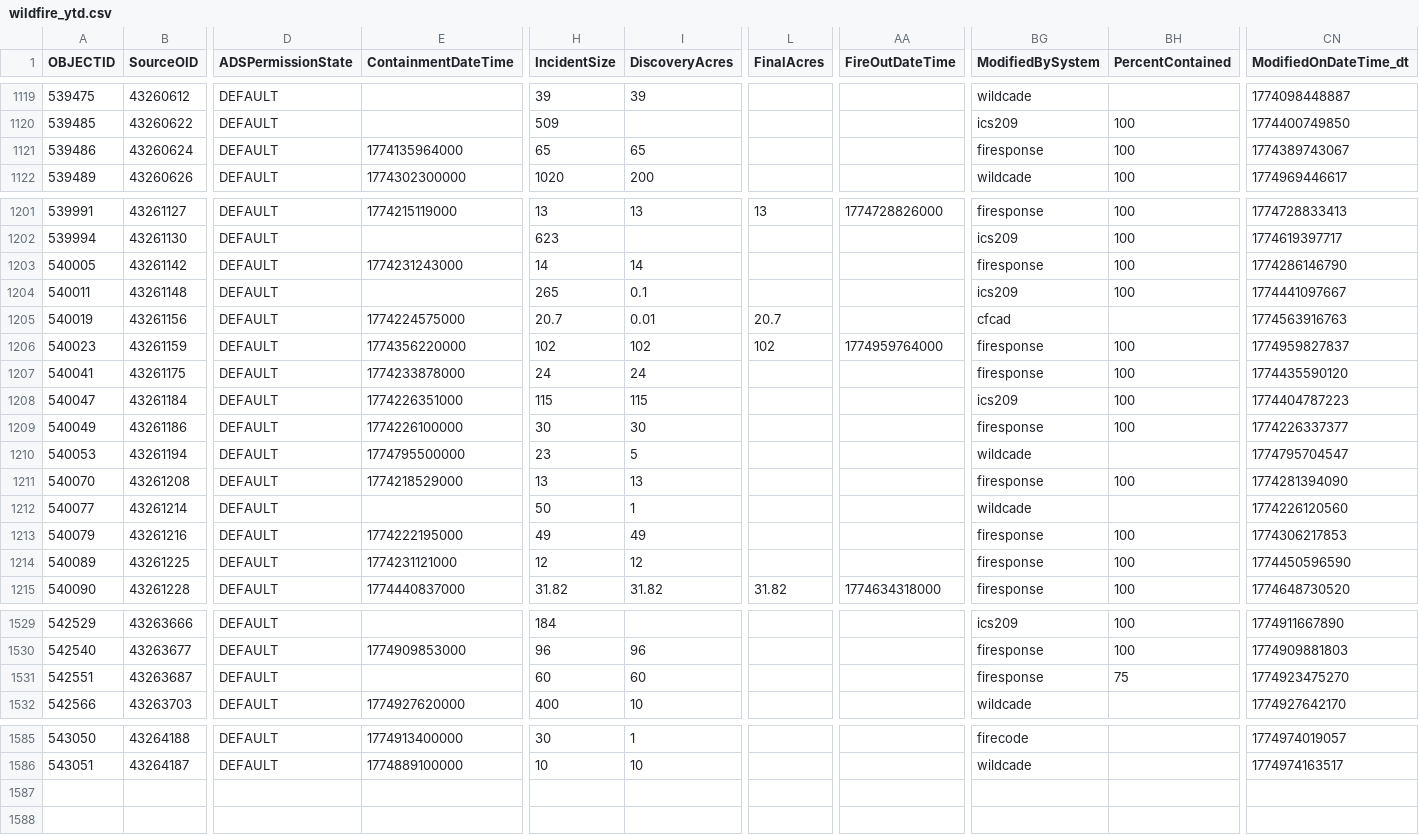
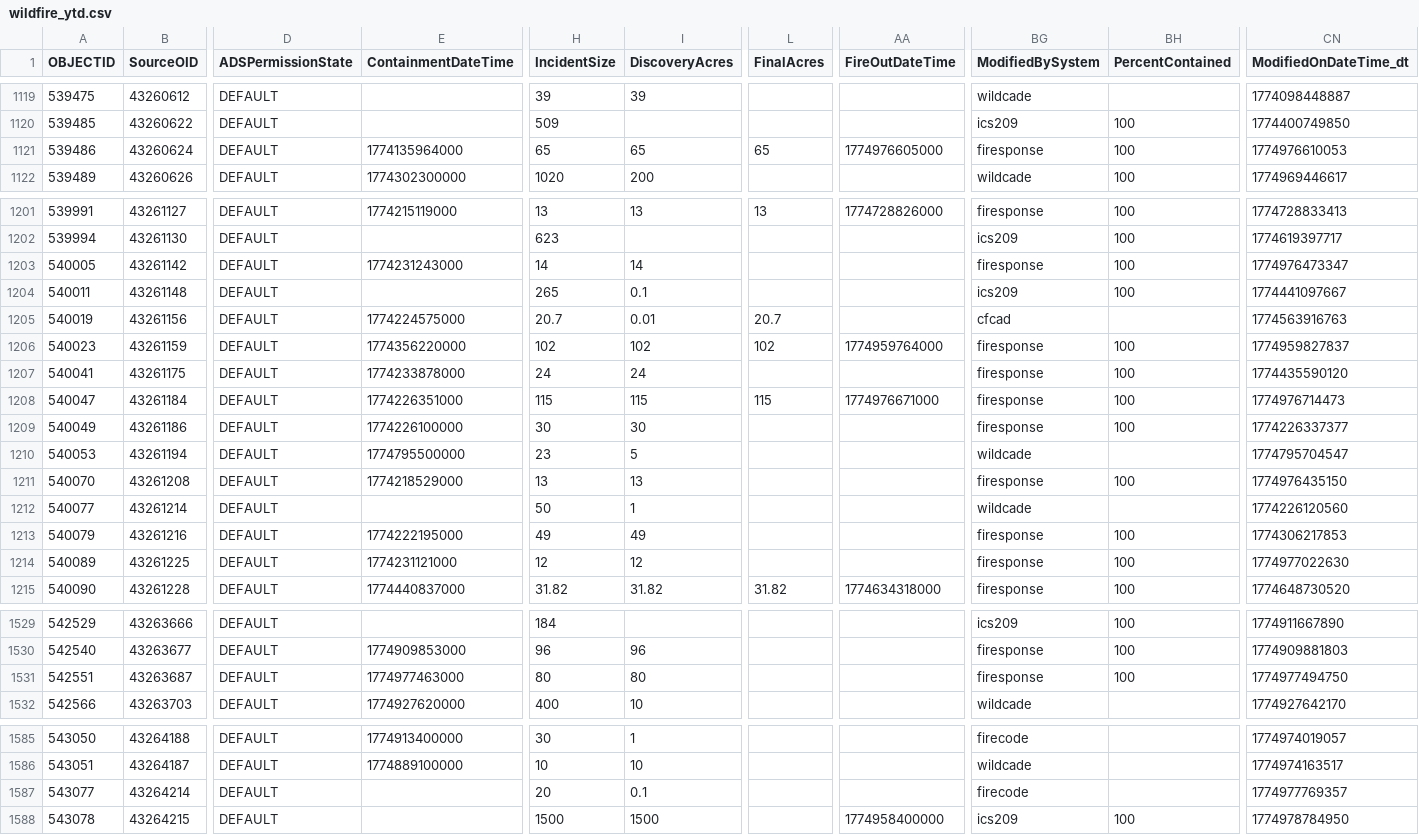
Before and after one commit to githamm/wildfire-tracker, a CSV file: data/wildfire_ytd.csv, drawn as a sheet; only a part is shown, gaps mark what is left out; rows hold the shown columns only; the diff covers the shown part only; the diff names each change by its address in the sheet, - before the commit and + after, or states it on an @@ line.

```diff
--- a/data/wildfire_ytd.csv
+++ b/data/wildfire_ytd.csv
-L1121 (FinalAcres): (empty)
+L1121 (FinalAcres): 65
-AA1121 (FireOutDateTime): (empty)
+AA1121 (FireOutDateTime): 1774976605000
-CN1121 (ModifiedOnDateTime_dt): 1774389743067
+CN1121 (ModifiedOnDateTime_dt): 1774976610053
-CN1203 (ModifiedOnDateTime_dt): 1774286146790
+CN1203 (ModifiedOnDateTime_dt): 1774976473347
-L1208 (FinalAcres): (empty)
+L1208 (FinalAcres): 115
-AA1208 (FireOutDateTime): (empty)
+AA1208 (FireOutDateTime): 1774976671000
-BG1208 (ModifiedBySystem): ics209
+BG1208 (ModifiedBySystem): firesponse
-CN1208 (ModifiedOnDateTime_dt): 1774404787223
+CN1208 (ModifiedOnDateTime_dt): 1774976714473
-CN1211 (ModifiedOnDateTime_dt): 1774281394090
+CN1211 (ModifiedOnDateTime_dt): 1774976435150
-CN1214 (ModifiedOnDateTime_dt): 1774450596590
+CN1214 (ModifiedOnDateTime_dt): 1774977022630
-E1531 (ContainmentDateTime): (empty)
+E1531 (ContainmentDateTime): 1774977463000
-H1531 (IncidentSize): 60
+H1531 (IncidentSize): 80
-I1531 (DiscoveryAcres): 60
+I1531 (DiscoveryAcres): 80
-BH1531 (PercentContained): 75
+BH1531 (PercentContained): 100
-CN1531 (ModifiedOnDateTime_dt): 1774923475270
+CN1531 (ModifiedOnDateTime_dt): 1774977494750
+row 1587: 543077 | 43264214 | DEFAULT |  | 20 | 0.1 |  |  | firecode |  | 1774977769357
+row 1588: 543078 | 43264215 | DEFAULT |  | 1500 | 1500 |  | 1774958400000 | ics209 | 100 | 1774978784950
```
Also changed, not shown: 13 edited cells elsewhere in this file.
